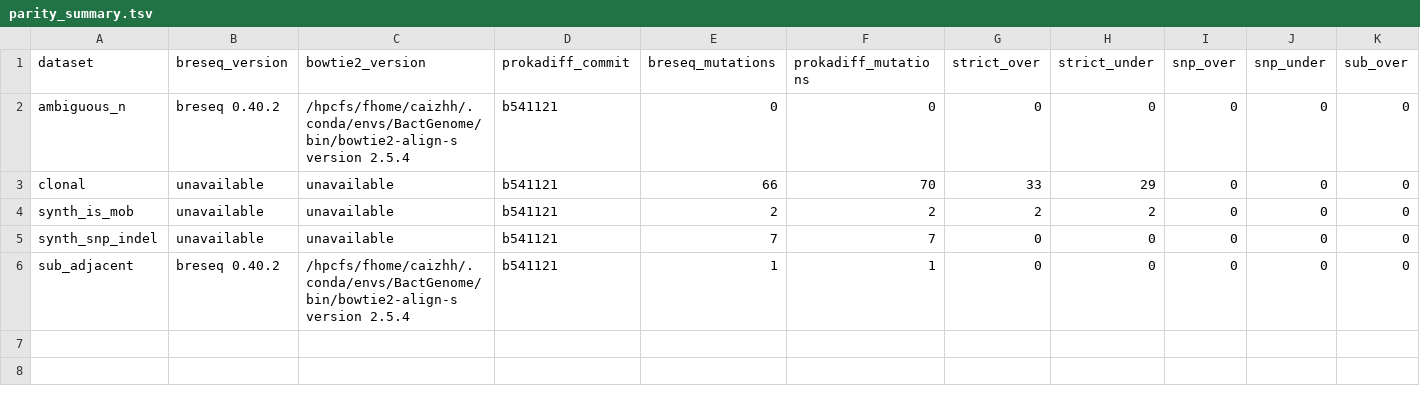
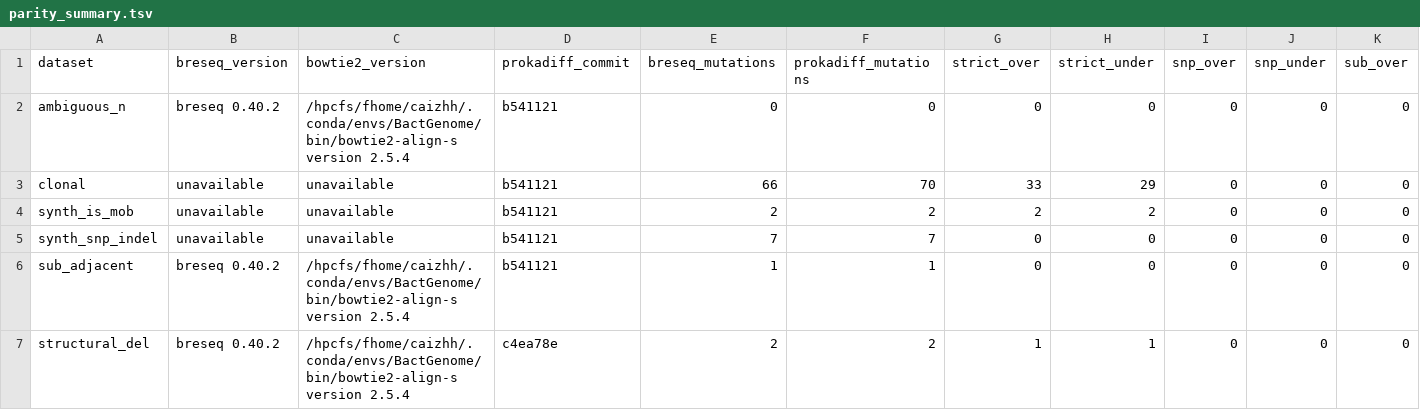
Before and after one commit to Caizhaohui/ProkaDiff, a TSV file: benchmark/results/parity_summary.tsv, drawn as a sheet; only a part is shown; rows hold the shown columns only; the diff names each change by its address in the sheet, - before the commit and + after, or states it on an @@ line.

Commit message:
feat: complete Directions 1-4 for off-target TSV exports, CFD/Hsu scoring, DEL parity suite, and bulge search
- Direction 1: Integrated off-target scan and mutation association in CLI, exporting offtarget_sites.tsv and mutation_offtarget_links.tsv with --offtarget-association-window.
- Direction 2: Implemented Doench 2016 CFD and Hsu et al. 2013 scoring models for SpCas9 (Cas12a outputs NA).
- Direction 3: Expanded parity suite with structural_del (50 bp deletion); verified 100% strict DEL parity and exact JC canonical coordinates on Slurm qcpu_18i (3.8x faster than breseq).
- Direction 4: Implemented DNA/RNA bulge search supporting 1-bp and 2-bp bulges via --max-dna-bulge and --max-rna-bulge with O(L) prefix/suffix optimization.

```diff
--- a/benchmark/results/parity_summary.tsv
+++ b/benchmark/results/parity_summary.tsv
+row 7: structural_del | breseq 0.40.2 | /hpcfs/fhome/caizhh/.conda/envs/BactGenome/bin/bowtie2-align-s version 2.5.4 | c4ea78e | 2 | 2 | 1 | 1 | 0 | 0 | 0
```
Also changed, not shown: 19 other files.
